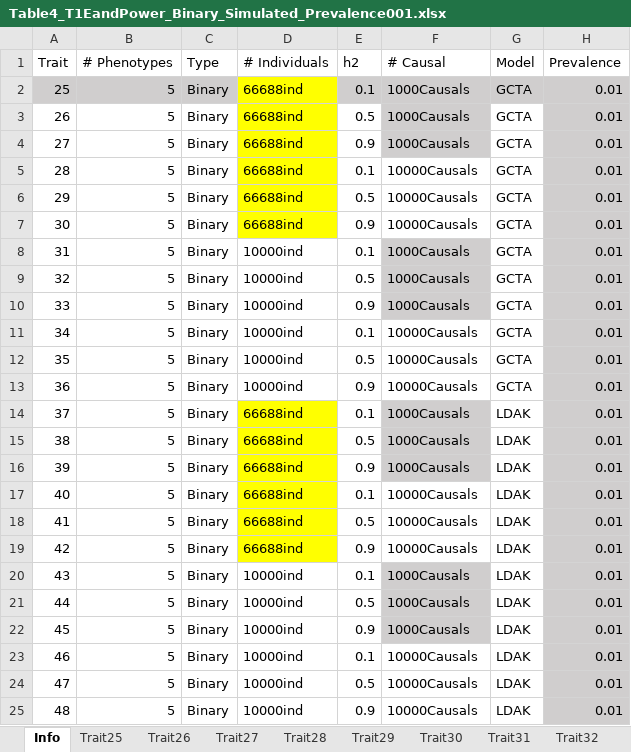
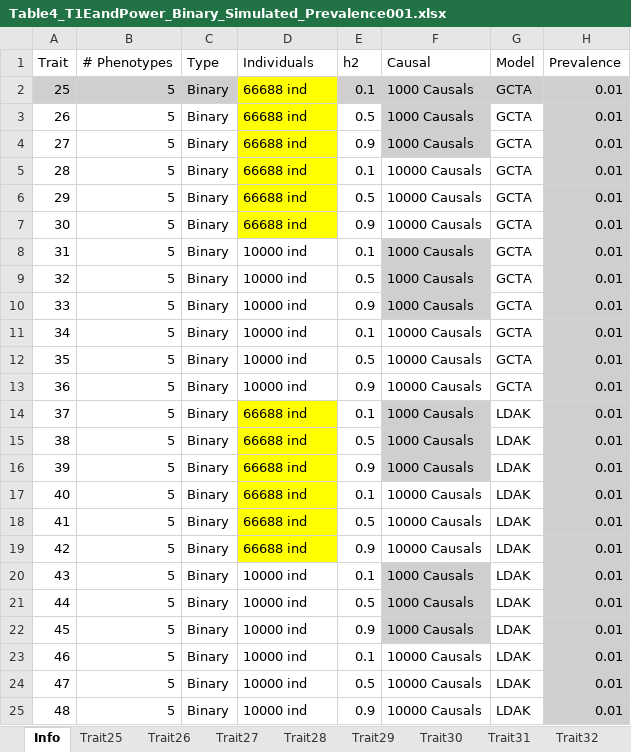
Before and after one commit to KirakiraZLY/An-evaluation-of-software-for-performing-GWAS-mixed-model-association-analysis, an Excel workbook: Tables/Table4_T1EandPower_Binary_Simulated_Prevalence001.xlsx, sheet Info, drawn as a sheet; values as stored, in another font and other column widths than the file's, no borders; the diff names each change by its address in the sheet, - before the commit and + after, or states it on an @@ line.

```diff
--- a/Tables/Table4_T1EandPower_Binary_Simulated_Prevalence001.xlsx (sheet Info)
+++ b/Tables/Table4_T1EandPower_Binary_Simulated_Prevalence001.xlsx (sheet Info)
-D1: # Individuals
+D1: Individuals
-F1: # Causal
+F1: Causal
-D2:D7 (Individuals): 66688ind
+D2:D7 (Individuals): 66688 ind
-F2:F4 (Causal): 1000Causals
+F2:F4 (Causal): 1000 Causals
-F5:F7 (Causal): 10000Causals
+F5:F7 (Causal): 10000 Causals
-D8:D13 (Individuals): 10000ind
+D8:D13 (Individuals): 10000 ind
-F8:F10 (Causal): 1000Causals
+F8:F10 (Causal): 1000 Causals
-F11:F13 (Causal): 10000Causals
+F11:F13 (Causal): 10000 Causals
-D14:D19 (Individuals): 66688ind
+D14:D19 (Individuals): 66688 ind
-F14:F16 (Causal): 1000Causals
+F14:F16 (Causal): 1000 Causals
-F17:F19 (Causal): 10000Causals
+F17:F19 (Causal): 10000 Causals
-D20:D25 (Individuals): 10000ind
+D20:D25 (Individuals): 10000 ind
-F20:F22 (Causal): 1000Causals
+F20:F22 (Causal): 1000 Causals
-F23:F25 (Causal): 10000Causals
+F23:F25 (Causal): 10000 Causals
```
Also changed, not shown: sheet Trait28, sheet Trait29, sheet Trait30, sheet Trait27, sheet Trait26, sheet Trait25, formulas that keep their value, 1 other file.
